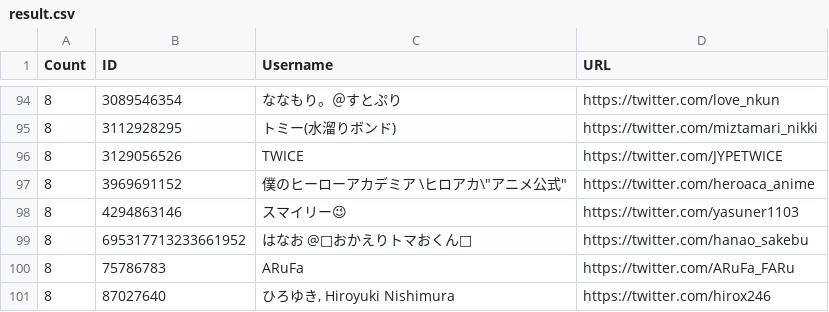
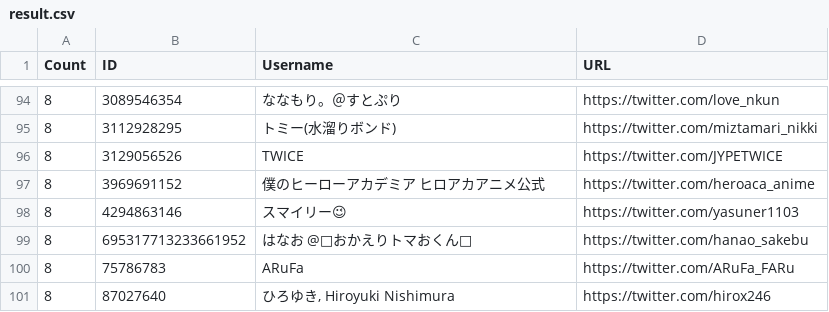
Before and after one commit to YumaFuu/hc21-f, a CSV file: data/result.csv, drawn as a sheet; only a part is shown, gaps mark what is left out.

Commit message:
[fix] csv

```diff
--- a/data/result.csv
+++ b/data/result.csv
@@ -96,3 +96,3 @@ Count,ID,Username,URL
 8,3129056526,TWICE,https://twitter.com/JYPETWICE
-8,3969691152,"僕のヒーローアカデミア \"ヒロアカ\"アニメ公式",https://twitter.com/heroaca_anime
+8,3969691152,"僕のヒーローアカデミア ヒロアカアニメ公式",https://twitter.com/heroaca_anime
 8,4294863146,スマイリー😉,https://twitter.com/yasuner1103
```
